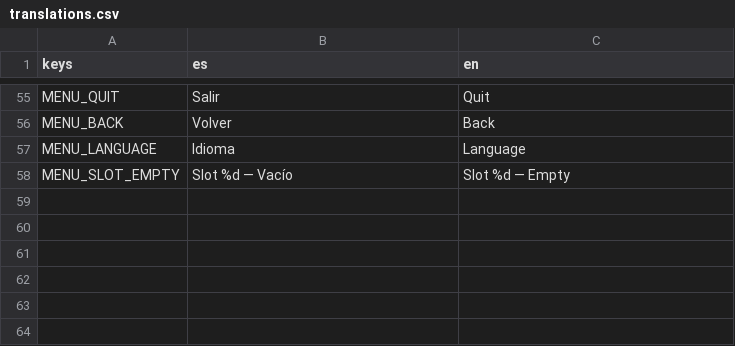
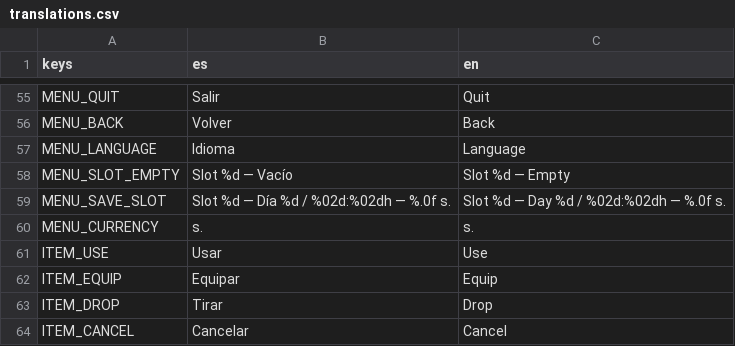
Before and after one commit to Urtu240z/Whitechapel-1888, a CSV file: Data/Translations/translations.csv, drawn as a sheet; only a part is shown, gaps mark what is left out.

```diff
--- a/Data/Translations/translations.csv
+++ b/Data/Translations/translations.csv
@@ -58 +58,7 @@ MENU_LANGUAGE,"Idioma","Language"
 MENU_SLOT_EMPTY,"Slot %d — Vacío","Slot %d — Empty"
+MENU_SAVE_SLOT,"Slot %d — Día %d / %02d:%02dh — %.0f s.","Slot %d — Day %d / %02d:%02dh — %.0f s."
+MENU_CURRENCY,"s.","s."
+ITEM_USE,"Usar","Use"
+ITEM_EQUIP,"Equipar","Equip"
+ITEM_DROP,"Tirar","Drop"
+ITEM_CANCEL,"Cancelar","Cancel"
```
Also changed, not shown: 19 other files.
